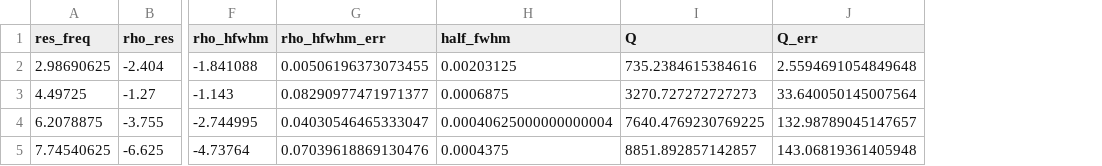
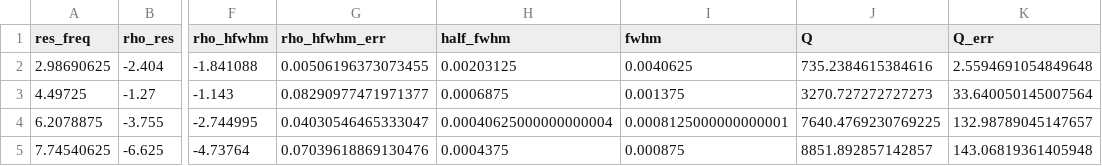
Before and after one commit to tesla1900/advanced-lab-course, a CSV file: cavities/figures/scalar_values_side.csv, drawn as a sheet; only a part is shown, gaps mark what is left out; the diff names each change by its address in the sheet, - before the commit and + after, or states it on an @@ line.

```diff
--- a/cavities/figures/scalar_values_side.csv
+++ b/cavities/figures/scalar_values_side.csv
+column I (fwhm), rows 2-5: 0.0040625 | 0.001375 | 0.0008125000000000001 | 0.000875
```
Also changed, not shown: cavities/figures/scalar_values_top.csv, 8 other files.
